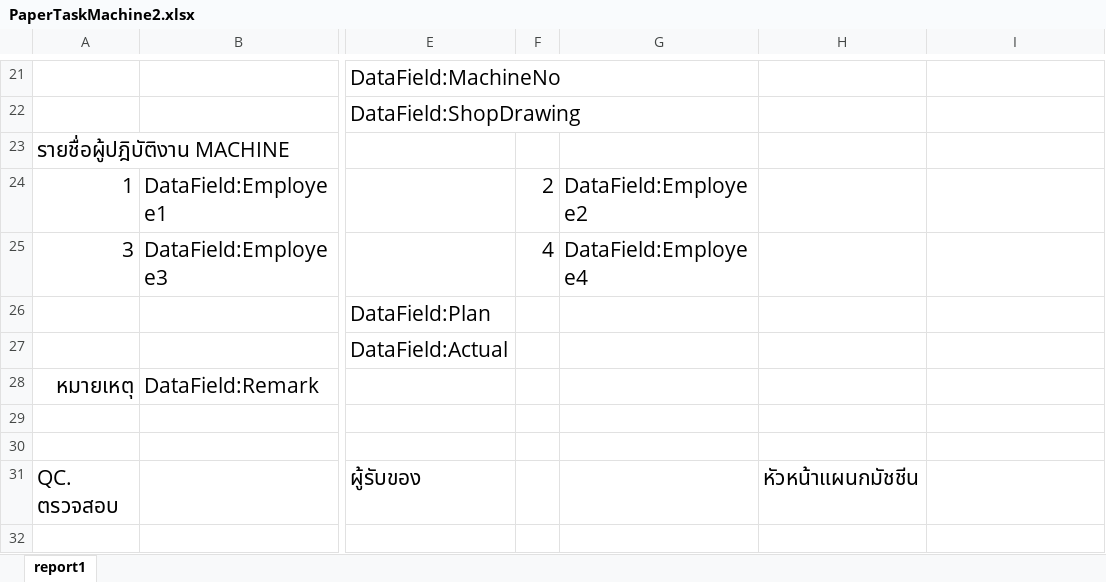
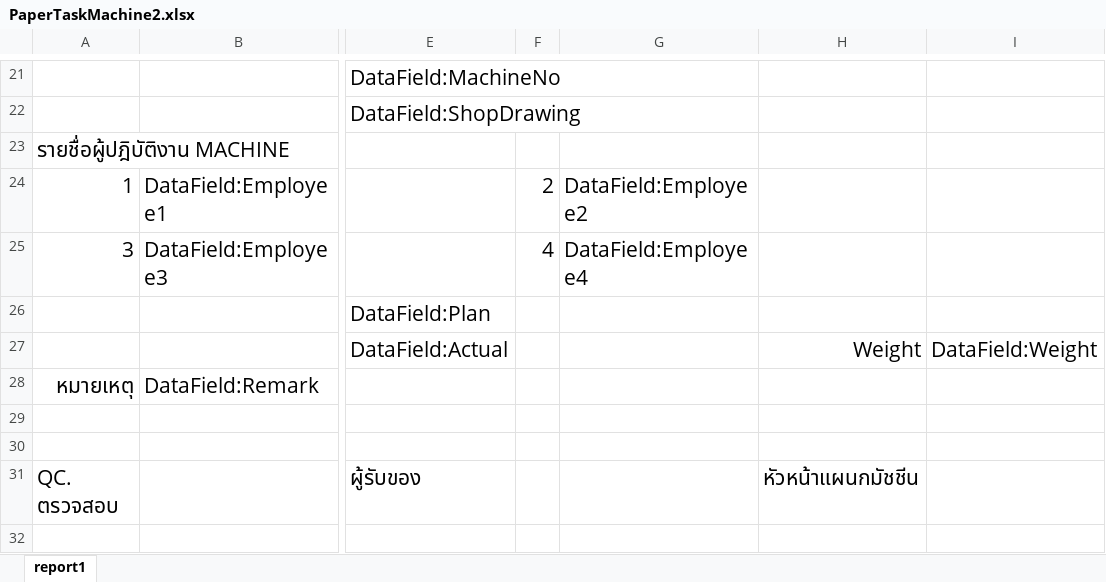
Before and after one commit to nuttanon001/VipcoMachineMk2, an Excel workbook: wwwroot/reports/PaperTaskMachine2.xlsx, sheet report1, drawn as a sheet; only a part is shown, gaps mark what is left out; values as stored, in another font and other column widths than the file's, no borders; charts and pictures not drawn; the diff names each change by its address in the sheet, - before the commit and + after, or states it on an @@ line.

```diff
--- a/wwwroot/reports/PaperTaskMachine2.xlsx (sheet report1)
+++ b/wwwroot/reports/PaperTaskMachine2.xlsx (sheet report1)
-H27: (empty)
+H27: Weight
-I27: (empty)
+I27: DataField:Weight
```
Also changed, not shown: 46 other files.
